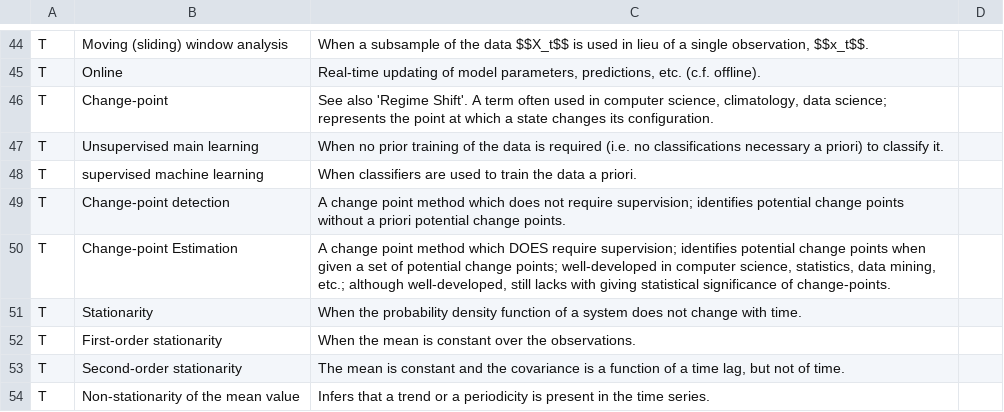
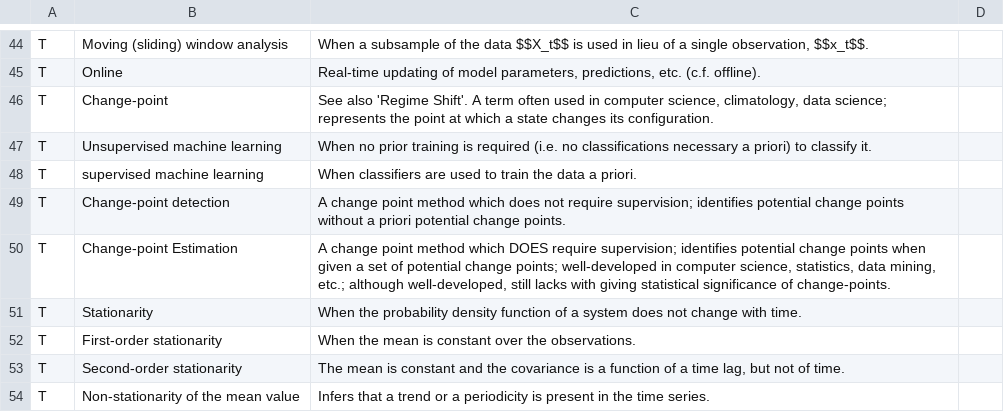
Before and after one commit to trashbirdecology/myDissertation, a CSV file: chapterFiles/glossary.csv, drawn as a sheet; only a part is shown, gaps mark what is left out.

```diff
--- a/chapterFiles/glossary.csv
+++ b/chapterFiles/glossary.csv
@@ -46,3 +46,3 @@ T,Online,"Real-time updating of model parameters, predictions, etc. (c.f. offlin
 T,Change-point,"See also 'Regime Shift'. A term often used in computer science, climatology, data science; represents the point at which a state changes its configuration.",
-T,Unsupervised main learning,When no prior training of the data is required (i.e. no classifications necessary a priori) to classify it.,
+T,Unsupervised machine learning,When no prior training is required (i.e. no classifications necessary a priori) to classify it.,
 T,supervised machine learning,When classifiers are used to train the data a priori.,
```
Also changed, not shown: 13 other files.
